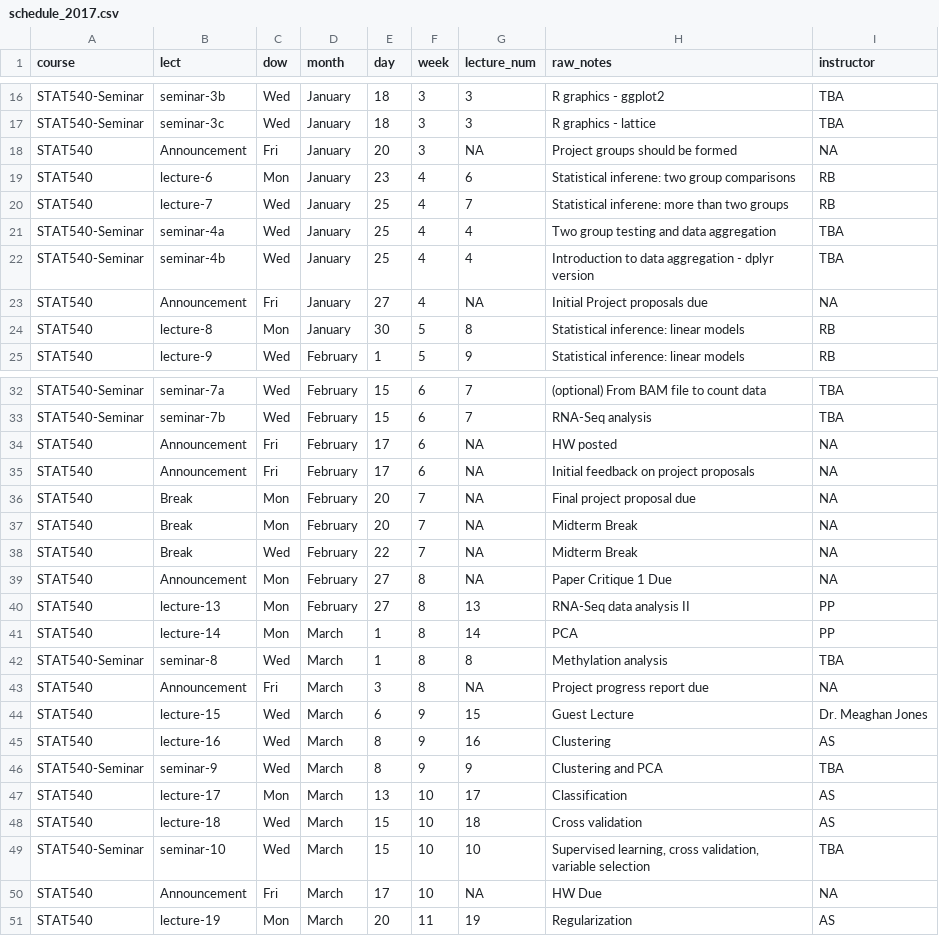
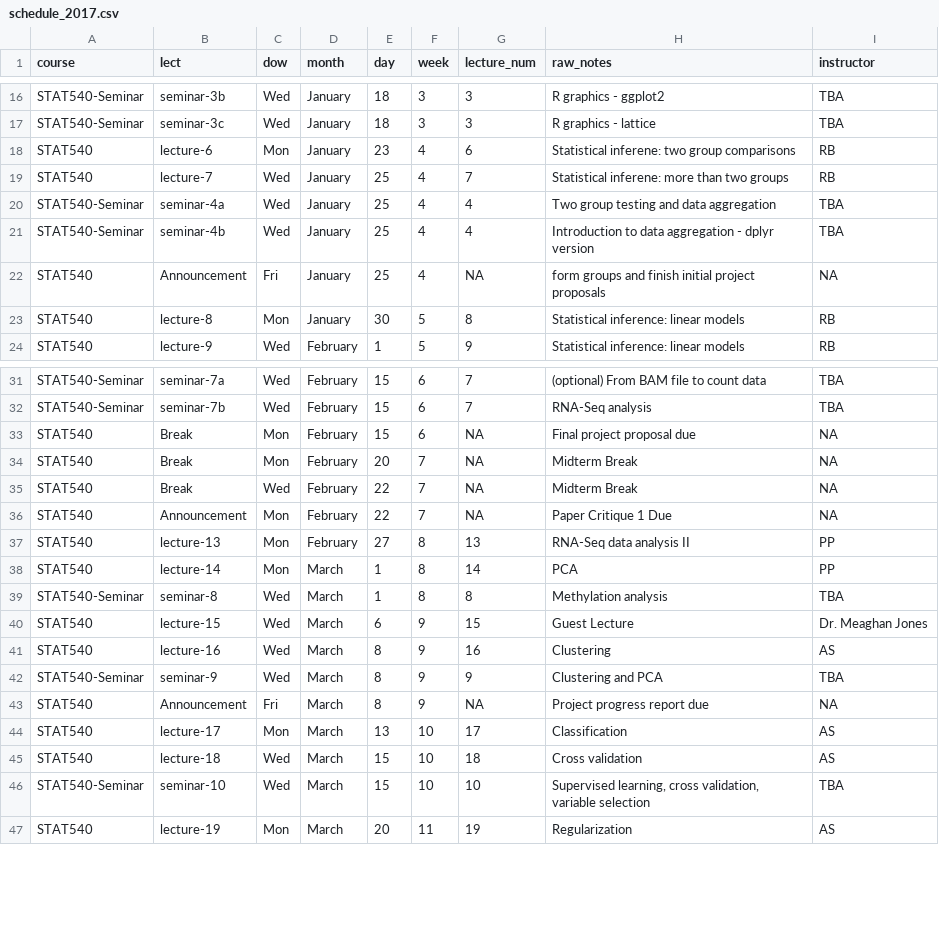
Before and after one commit to emmagraham/STAT540-UBC.github.io, a CSV file: course-admin/schedule_2017.csv, drawn as a sheet; only a part is shown, gaps mark what is left out; the diff covers the shown part only.

Commit message:
updated course schedule 2017

```diff
--- a/course-admin/schedule_2017.csv
+++ b/course-admin/schedule_2017.csv
@@ -17,3 +17,2 @@ STAT540-Seminar,seminar-3b,Wed,January,18,3,3,R graphics - ggplot2,TBA
 STAT540-Seminar,seminar-3c,Wed,January,18,3,3,R graphics - lattice,TBA
-STAT540,Announcement,Fri,January,20,3,NA,Project groups should be formed,NA
 STAT540,lecture-6,Mon,January,23,4,6,Statistical inferene: two group comparisons,RB
@@ -22,3 +21,3 @@ STAT540-Seminar,seminar-4a,Wed,January,25,4,4,Two group testing and data aggrega
 STAT540-Seminar,seminar-4b,Wed,January,25,4,4,Introduction to data aggregation - dplyr version,TBA
-STAT540,Announcement,Fri,January,27,4,NA,Initial Project proposals due,NA
+STAT540,Announcement,Fri,January,25,4,NA,form groups and finish initial project proposals,NA
 STAT540,lecture-8,Mon,January,30,5,8,Statistical inference: linear models,RB
@@ -33,8 +32,6 @@ STAT540-Seminar,seminar-7a,Wed,February,15,6,7,(optional) From BAM file to count
 STAT540-Seminar,seminar-7b,Wed,February,15,6,7,RNA-Seq analysis,TBA
-STAT540,Announcement,Fri,February,17,6,NA,HW posted,NA
-STAT540,Announcement,Fri,February,17,6,NA,Initial feedback on project proposals,NA
-STAT540,Break,Mon,February,20,7,NA,Final project proposal due,NA
+STAT540,Break,Mon,February,15,6,NA,Final project proposal due,NA
 STAT540,Break,Mon,February,20,7,NA,Midterm Break,NA
 STAT540,Break,Wed,February,22,7,NA,Midterm Break,NA
-STAT540,Announcement,Mon,February,27,8,NA,Paper Critique 1 Due,NA
+STAT540,Announcement,Mon,February,22,7,NA,Paper Critique 1 Due,NA
 STAT540,lecture-13,Mon,February,27,8,13,RNA-Seq data analysis II,PP
@@ -42,3 +39,2 @@ STAT540,lecture-14,Mon,March,1,8,14,PCA,PP
 STAT540-Seminar,seminar-8,Wed,March,1,8,8,Methylation analysis,TBA
-STAT540,Announcement,Fri,March,3,8,NA, Project progress report due,NA
 STAT540,lecture-15,Wed,March,6,9,15,Guest Lecture, Dr. Meaghan Jones
@@ -46,2 +42,3 @@ STAT540,lecture-16,Wed,March,8,9,16,Clustering,AS
 STAT540-Seminar,seminar-9,Wed,March,8,9,9,Clustering and PCA,TBA
+STAT540,Announcement,Fri,March,8,9,NA, Project progress report due,NA
 STAT540,lecture-17,Mon,March,13,10,17,Classification,AS
@@ -49,3 +46,2 @@ STAT540,lecture-18,Wed,March,15,10,18,Cross validation,AS
 STAT540-Seminar,seminar-10,Wed,March,15,10,10,"Supervised learning, cross validation, variable selection",TBA
-STAT540,Announcement,Fri,March,17,10,NA,HW Due,NA
 STAT540,lecture-19,Mon,March,20,11,19,Regularization,AS
```
Also changed, not shown: 1 removed row elsewhere in this file, 1 other file.
